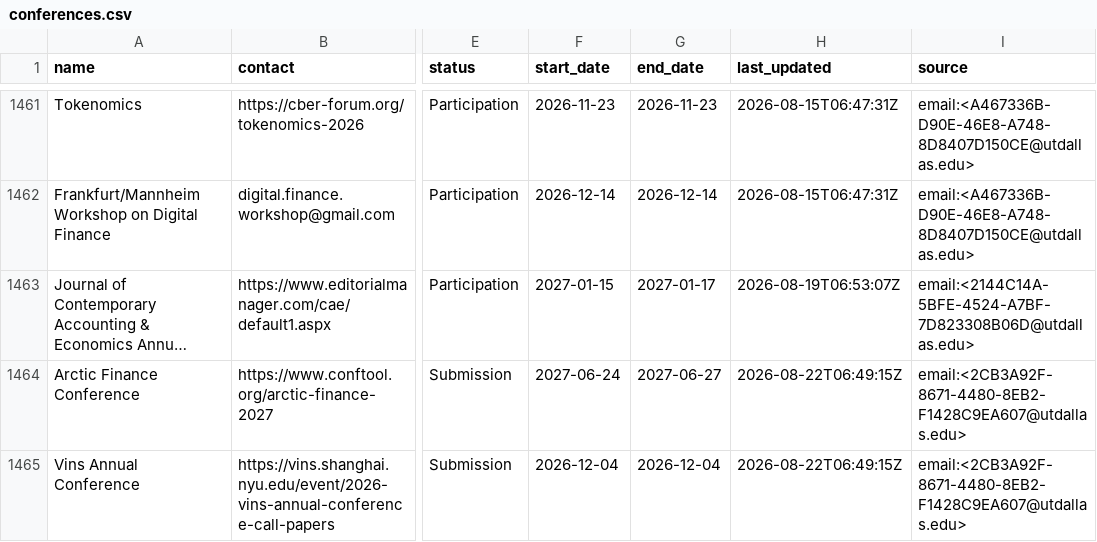
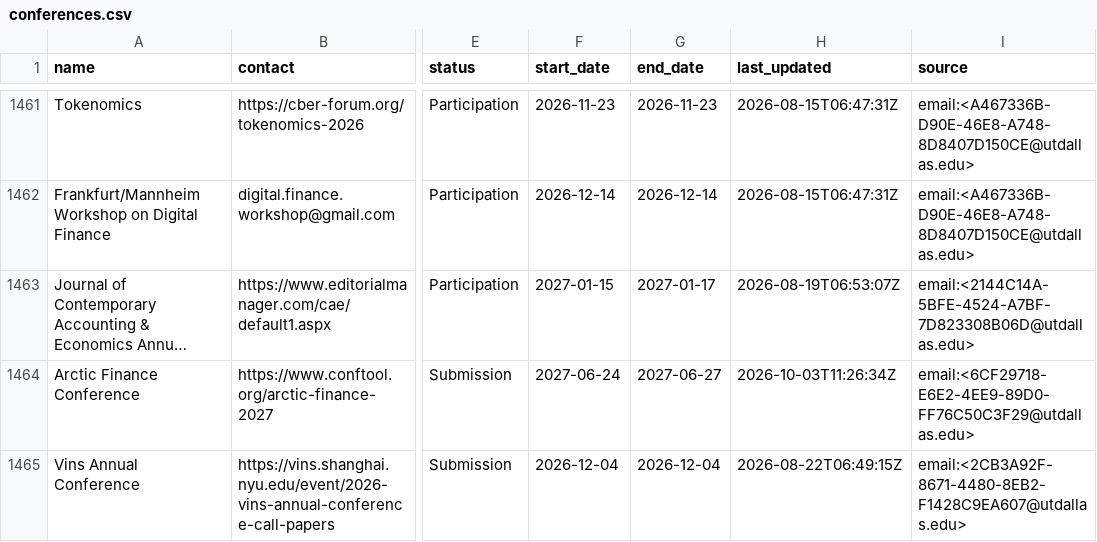
Before and after one commit to theaccountant-ab/Conference-Tracker, a CSV file: conferences.csv, drawn as a sheet; only a part is shown, gaps mark what is left out; long unchanged cells end in …; the diff covers the shown part only; the diff names each change by its address in the sheet, - before the commit and + after, or states it on an @@ line.

```diff
--- a/conferences.csv
+++ b/conferences.csv
-H1464 (last_updated): 2026-08-22T06:49:15Z
+H1464 (last_updated): 2026-10-03T11:26:34Z
-I1464 (source): email:<2CB3A92F-8671-4480-8EB2-F1428C9EA607@utdallas.edu>
+I1464 (source): email:<6CF29718-E6E2-4EE9-89D0-FF76C50C3F29@utdallas.edu>
```
Also changed, not shown: 1 added row and 4 edited cells elsewhere in this file, 1 other file.
